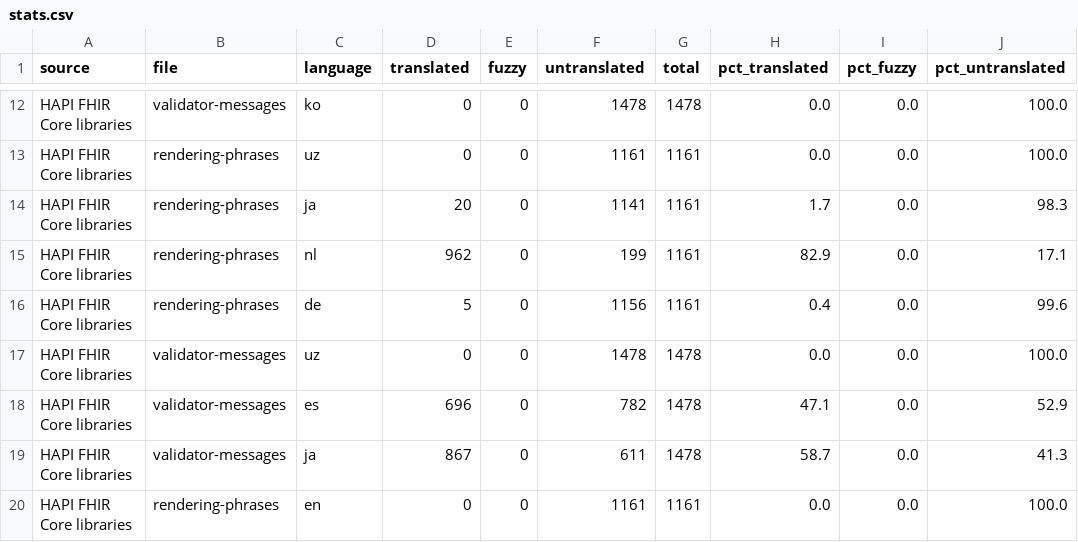
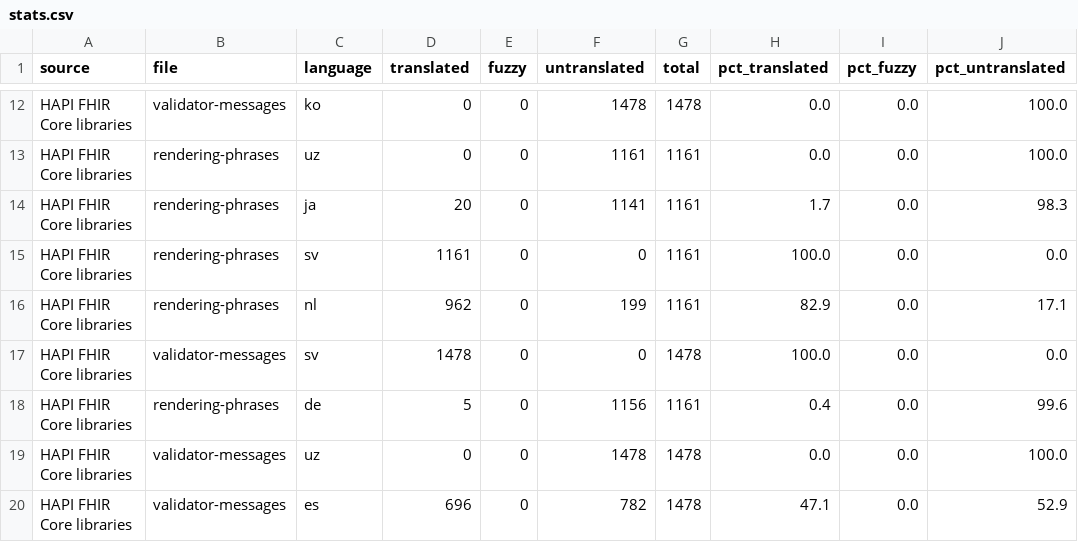
Before and after one commit to costateixeira/transl-status, a CSV file: stats.csv, drawn as a sheet; only a part is shown, gaps mark what is left out; the shorter side is filled out with more unchanged rows.

```diff
--- a/stats.csv
+++ b/stats.csv
@@ -14,3 +14,5 @@ HAPI FHIR Core libraries,rendering-phrases,uz,0,0,1161,1161,0.0,0.0,100.0
 HAPI FHIR Core libraries,rendering-phrases,ja,20,0,1141,1161,1.7,0.0,98.3
+HAPI FHIR Core libraries,rendering-phrases,sv,1161,0,0,1161,100.0,0.0,0.0
 HAPI FHIR Core libraries,rendering-phrases,nl,962,0,199,1161,82.9,0.0,17.1
+HAPI FHIR Core libraries,validator-messages,sv,1478,0,0,1478,100.0,0.0,0.0
 HAPI FHIR Core libraries,rendering-phrases,de,5,0,1156,1161,0.4,0.0,99.6
```
Also changed, not shown: 1 other file.
